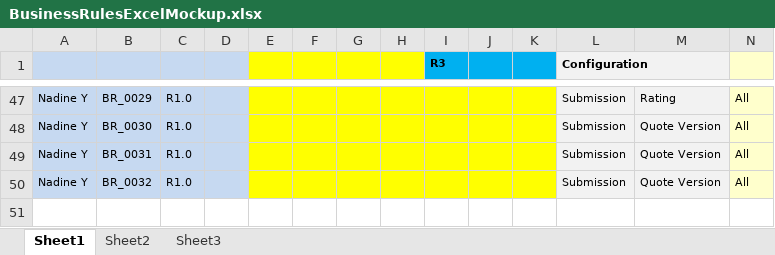
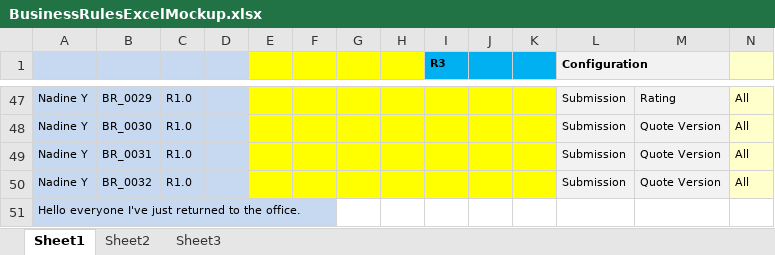
Before and after one commit to jiswindell/AllOctoberRepsC, an Excel workbook: BusinessRulesExcelMockup.xlsx, sheet Sheet1, drawn as a sheet; only a part is shown, gaps mark what is left out; values as stored, in another font and other column widths than the file's, no borders; conditional formats not drawn; rows hold the shown columns only; the diff names each change by its address in the sheet, - before the commit and + after, or states it on an @@ line.

Commit message:
Update BusinessRulesExcelMockup.xlsx

```diff
--- a/BusinessRulesExcelMockup.xlsx (sheet Sheet1)
+++ b/BusinessRulesExcelMockup.xlsx (sheet Sheet1)
+row 51: Hello everyone I've just returned to the office.
```
